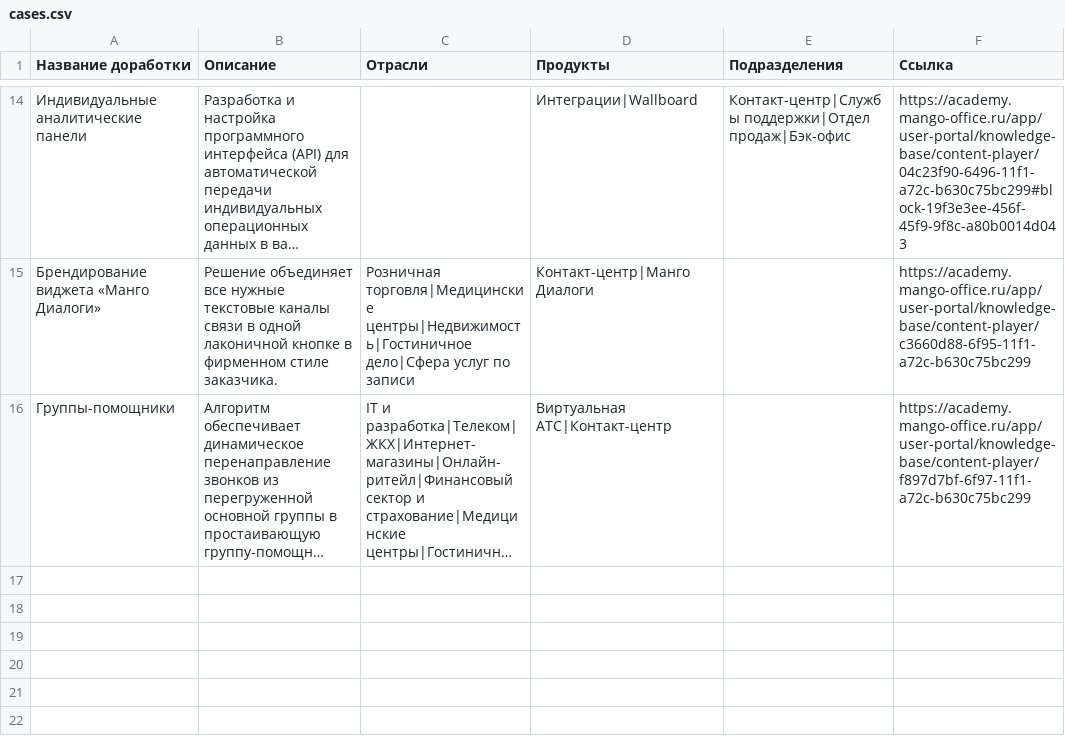
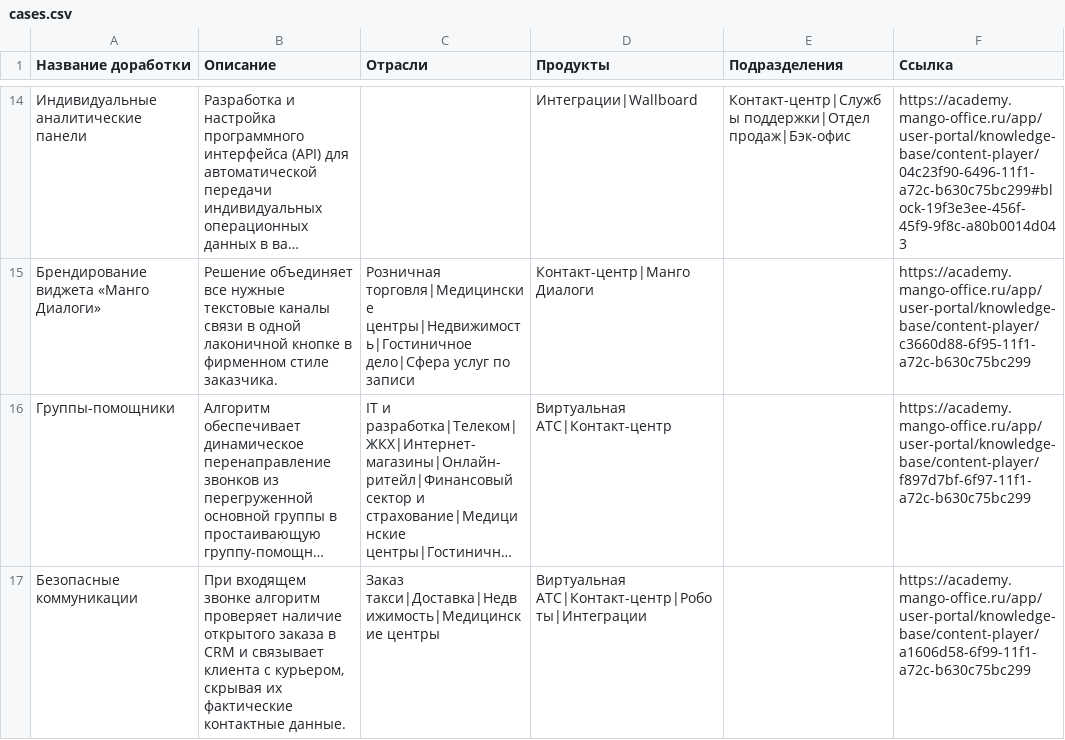
Before and after one commit to alexanderglotov994-debug/marketplace, a CSV file: data/cases.csv, drawn as a sheet; only a part is shown, gaps mark what is left out; long unchanged cells end in …; the diff names each change by its address in the sheet, - before the commit and + after, or states it on an @@ line.

Commit message:
Update cases.csv via Admin Panel

```diff
--- a/data/cases.csv
+++ b/data/cases.csv
+row 17: Безопасные коммуникации | При входящем звонке алгоритм проверяет наличие открытого заказа в CRM и связывает клиента с курьером, скрывая их фактические контактные данные. | Заказ такси|Доставка|Недвижимость|Медицинские центры | Виртуальная АТС|Контакт-центр|Роботы|Интеграции |  | https://academy.mango-office.ru/app/user-portal/knowledge-base/content-player/a1606d58-6f99-11f1-a72c-b630c75bc299
```
